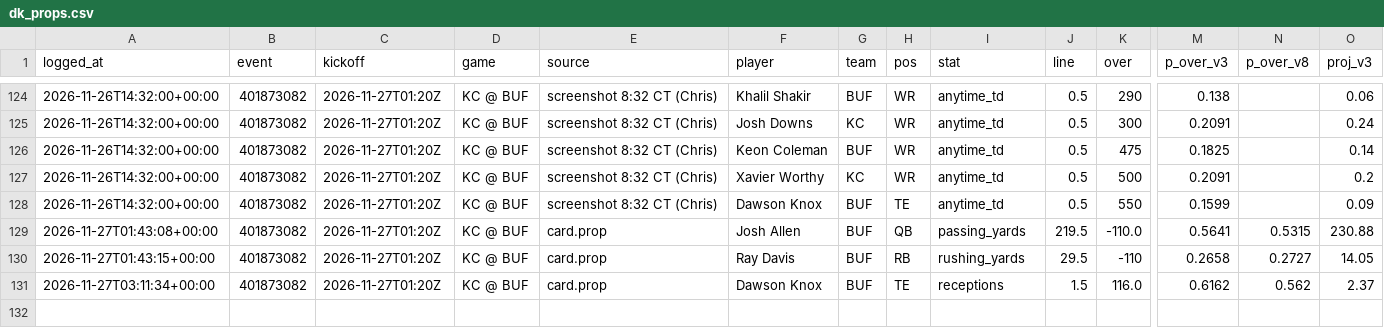
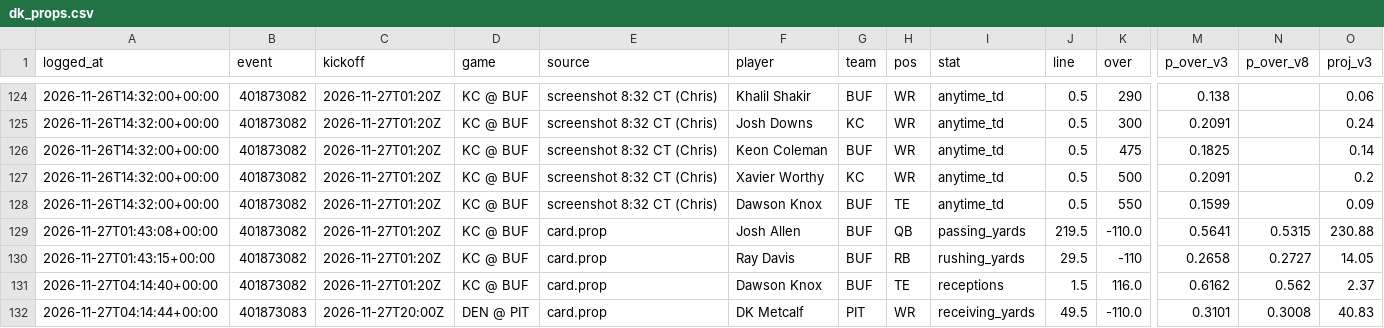
Before and after one commit to g5dsfss7yk-debug/chrisgantt-site, a CSV file: football-model/v8/prices/dk_props.csv, drawn as a sheet; only a part is shown, gaps mark what is left out; rows hold the shown columns only; the diff names each change by its address in the sheet, - before the commit and + after, or states it on an @@ line.

```diff
--- a/football-model/v8/prices/dk_props.csv
+++ b/football-model/v8/prices/dk_props.csv
-A131 (logged_at): 2026-11-27T03:11:34+00:00
+A131 (logged_at): 2026-11-27T04:14:40+00:00
+row 132: 2026-11-27T04:14:44+00:00 | 401873083 | 2026-11-27T20:00Z | DEN @ PIT | card.prop | DK Metcalf | PIT | WR | receiving_yards | 49.5 | -110.0 | 0.3101 | 0.3008 | 40.83
```
Also changed, not shown: football-model/v3/picks/log.csv, 4 other files.
